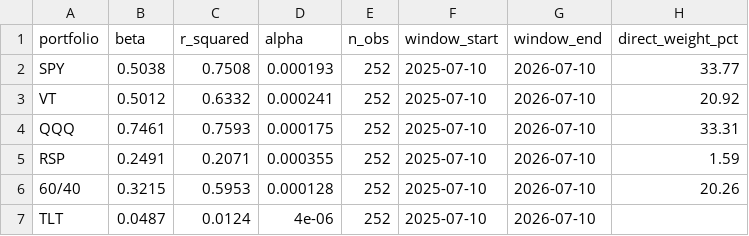
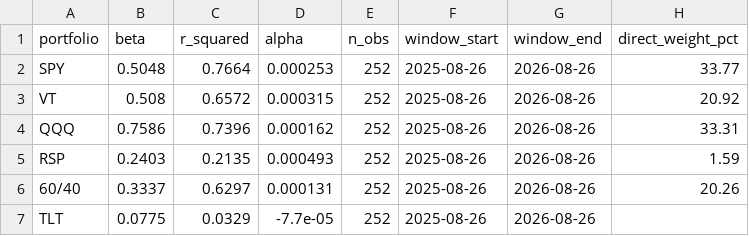
Before and after one commit to IlanNir664/hidden-ai-portfolio, a CSV file: outputs/m1_beta_table.csv, drawn as a sheet.

```diff
--- a/outputs/m1_beta_table.csv
+++ b/outputs/m1_beta_table.csv
@@ -1,7 +1,7 @@
 portfolio,beta,r_squared,alpha,n_obs,window_start,window_end,direct_weight_pct
-SPY,0.5038,0.7508,0.000193,252,2025-07-10,2026-07-10,33.77
-VT,0.5012,0.6332,0.000241,252,2025-07-10,2026-07-10,20.92
-QQQ,0.7461,0.7593,0.000175,252,2025-07-10,2026-07-10,33.31
-RSP,0.2491,0.2071,0.000355,252,2025-07-10,2026-07-10,1.59
-60/40,0.3215,0.5953,0.000128,252,2025-07-10,2026-07-10,20.26
-TLT,0.0487,0.0124,4e-06,252,2025-07-10,2026-07-10,
+SPY,0.5048,0.7664,0.000253,252,2025-08-26,2026-08-26,33.77
+VT,0.508,0.6572,0.000315,252,2025-08-26,2026-08-26,20.92
+QQQ,0.7586,0.7396,0.000162,252,2025-08-26,2026-08-26,33.31
+RSP,0.2403,0.2135,0.000493,252,2025-08-26,2026-08-26,1.59
+60/40,0.3337,0.6297,0.000131,252,2025-08-26,2026-08-26,20.26
+TLT,0.0775,0.0329,-7.7e-05,252,2025-08-26,2026-08-26,
```
Also changed, not shown: outputs/m3_scenario_table.csv, 54 other files.
